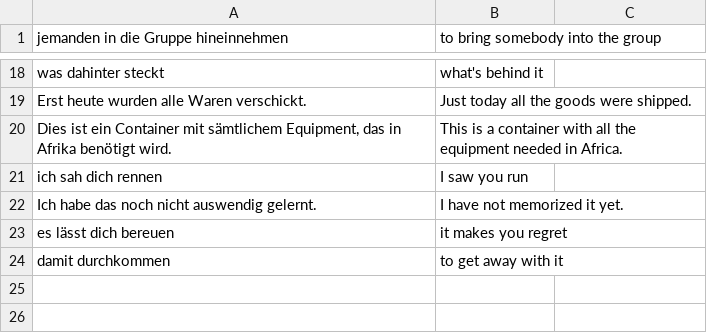
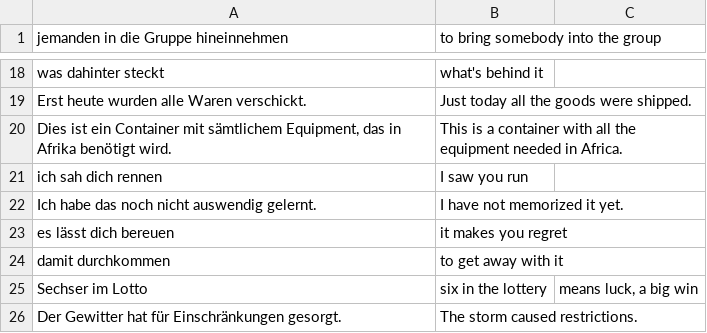
Before and after one commit to iav0207/my-flashcards-decks, a TSV file: flashcards/tsv/de-en/misc-phrases.tsv, drawn as a sheet; only a part is shown, gaps mark what is left out.

```diff
--- a/flashcards/tsv/de-en/misc-phrases.tsv
+++ b/flashcards/tsv/de-en/misc-phrases.tsv
@@ -24 +24,3 @@ es lässt dich bereuen	it makes you regret
 damit durchkommen	to get away with it
+Sechser im Lotto	six in the lottery	means luck, a big win
+Der Gewitter hat für Einschränkungen gesorgt.	The storm caused restrictions.
```
Also changed, not shown: flashcards/tsv/de-en/geschichte-eines-deutschen.tsv, flashcards/tsv/de-en/my-ger-eng-vocabulary-1.tsv, 4 other files.
